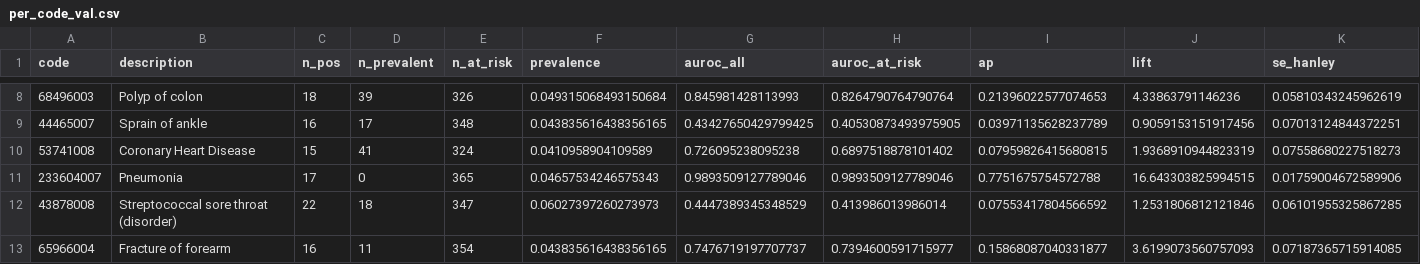
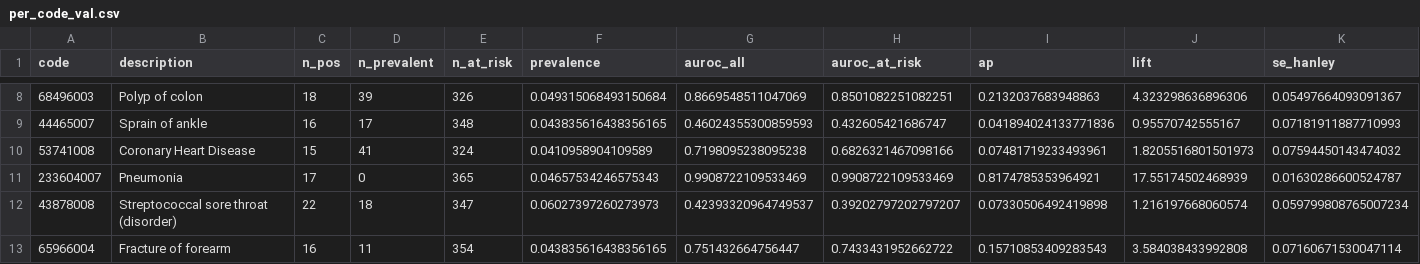
Before and after one commit to Sallamsaka/M31-Coding-Test, a CSV file: outputs/per_code_val.csv, drawn as a sheet; only a part is shown, gaps mark what is left out; the diff covers the shown part only.

```diff
--- a/outputs/per_code_val.csv
+++ b/outputs/per_code_val.csv
@@ -8,6 +8,6 @@ code,description,n_pos,n_prevalent,n_at_risk,prevalence,auroc_all,auroc_at_risk,
-68496003,Polyp of colon,18,39,326,0.049315068493150684,0.845981428113993,0.8264790764790764,0.21396022577074653,4.33863791146236,0.05810343245962619
-44465007,Sprain of ankle,16,17,348,0.043835616438356165,0.43427650429799425,0.40530873493975905,0.03971135628237789,0.9059153151917456,0.07013124844372251
-53741008,Coronary Heart Disease,15,41,324,0.0410958904109589,0.726095238095238,0.6897518878101402,0.07959826415680815,1.9368910944823319,0.07558680227518273
-233604007,Pneumonia,17,0,365,0.04657534246575343,0.9893509127789046,0.9893509127789046,0.7751675754572788,16.643303825994515,0.01759004672589906
-43878008,Streptococcal sore throat (disorder),22,18,347,0.06027397260273973,0.4447389345348529,0.413986013986014,0.07553417804566592,1.2531806812121846,0.06101955325867285
-65966004,Fracture of forearm,16,11,354,0.043835616438356165,0.7476719197707737,0.7394600591715977,0.15868087040331877,3.6199073560757093,0.07187365715914085
+68496003,Polyp of colon,18,39,326,0.049315068493150684,0.8669548511047069,0.8501082251082251,0.2132037683948863,4.323298636896306,0.05497664093091367
+44465007,Sprain of ankle,16,17,348,0.043835616438356165,0.46024355300859593,0.432605421686747,0.041894024133771836,0.95570742555167,0.07181911887710993
+53741008,Coronary Heart Disease,15,41,324,0.0410958904109589,0.7198095238095238,0.6826321467098166,0.07481719233493961,1.8205516801501973,0.07594450143474032
+233604007,Pneumonia,17,0,365,0.04657534246575343,0.9908722109533469,0.9908722109533469,0.8174785353964921,17.55174502468939,0.01630286600524787
+43878008,Streptococcal sore throat (disorder),22,18,347,0.06027397260273973,0.42393320964749537,0.39202797202797207,0.07330506492419898,1.216197668060574,0.059799808765007234
+65966004,Fracture of forearm,16,11,354,0.043835616438356165,0.751432664756447,0.7433431952662722,0.15710853409283543,3.584038433992808,0.07160671530047114
```
Also changed, not shown: 165 edited cells elsewhere in this file, outputs/predictions.csv, 4 other files.
